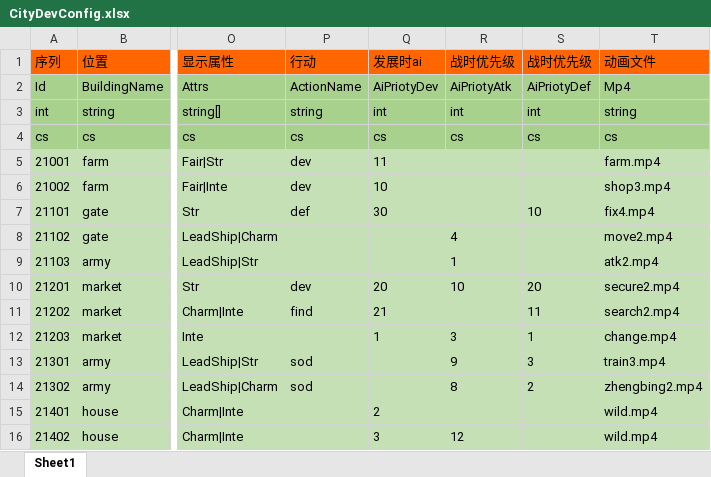
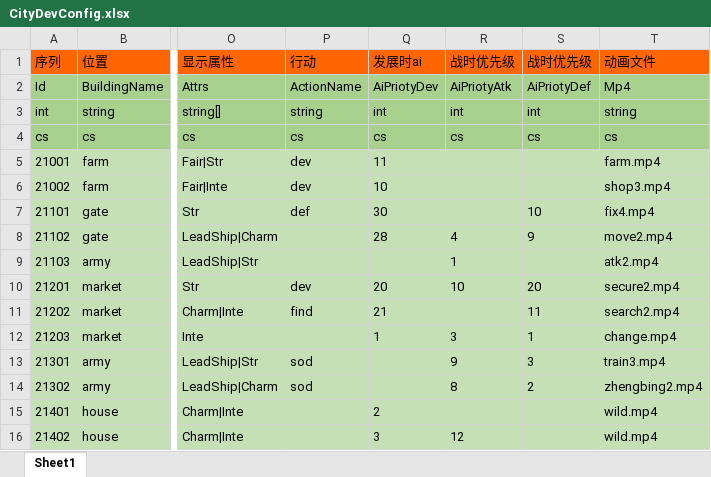
Before and after one commit to realeternia/SanKingdom, an Excel workbook: Design/config/CityDevConfig.xlsx, sheet Sheet1, drawn as a sheet; only a part is shown, gaps mark what is left out; values as stored, in another font and other column widths than the file's, no borders; the diff names each change by its address in the sheet, - before the commit and + after, or states it on an @@ line.

```diff
--- a/Design/config/CityDevConfig.xlsx (sheet Sheet1)
+++ b/Design/config/CityDevConfig.xlsx (sheet Sheet1)
-Q8: (empty)
+Q8: 28
-S8: (empty)
+S8: 9
```
Also changed, not shown: 10 other files.
